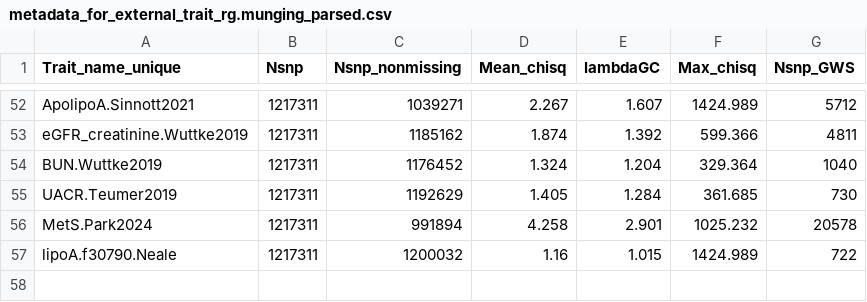
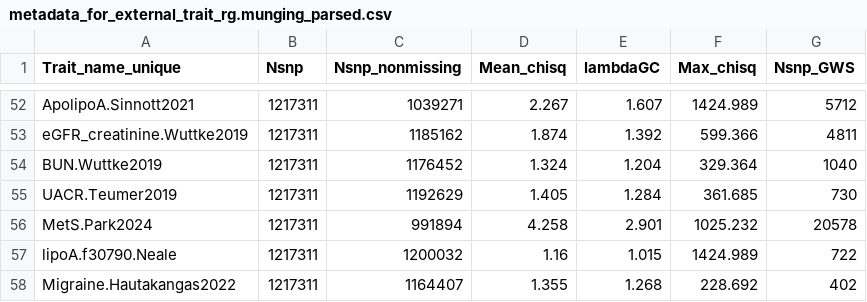
Before and after one commit to sanghyeonp/GWAS_preparation_for_rg, a CSV file: metadata_for_external_trait_rg.munging_parsed.csv, drawn as a sheet; only a part is shown, gaps mark what is left out; the diff names each change by its address in the sheet, - before the commit and + after, or states it on an @@ line.

```diff
--- a/metadata_for_external_trait_rg.munging_parsed.csv
+++ b/metadata_for_external_trait_rg.munging_parsed.csv
+row 58: Migraine.Hautakangas2022 | 1217311 | 1164407 | 1.355 | 1.268 | 228.692 | 402
```
Also changed, not shown: metadata_for_external_trait_rg.csv, metadata_for_external_trait_rg.for_munging.csv, 2 other files.
